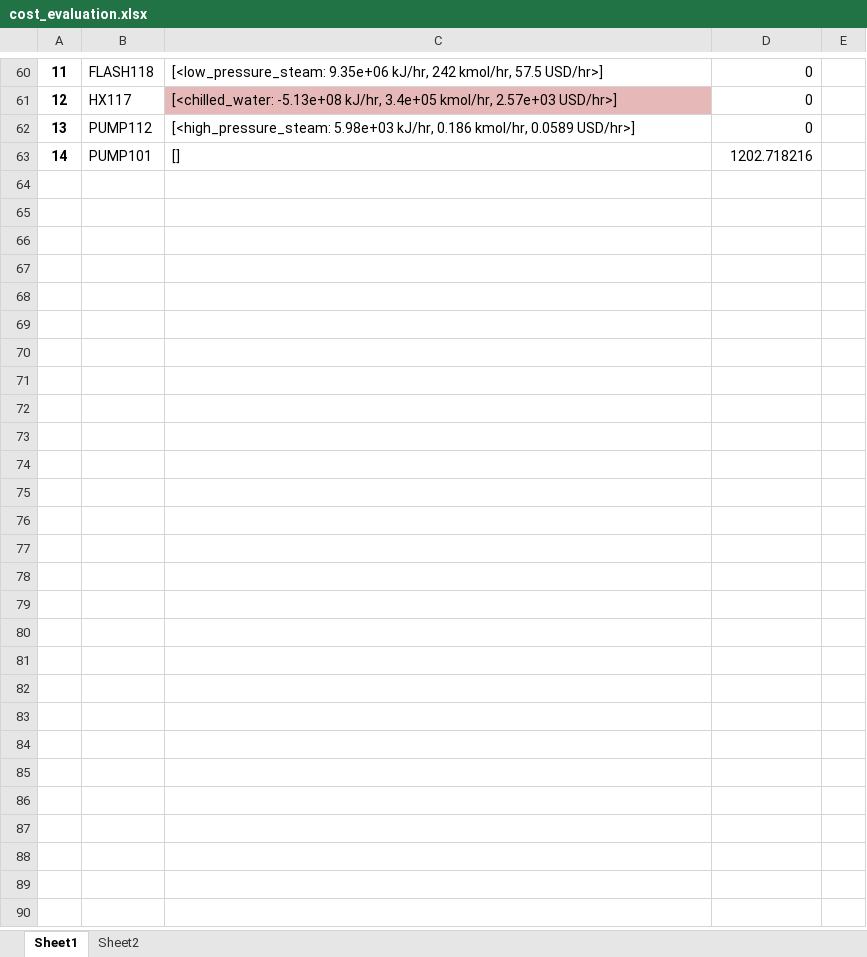
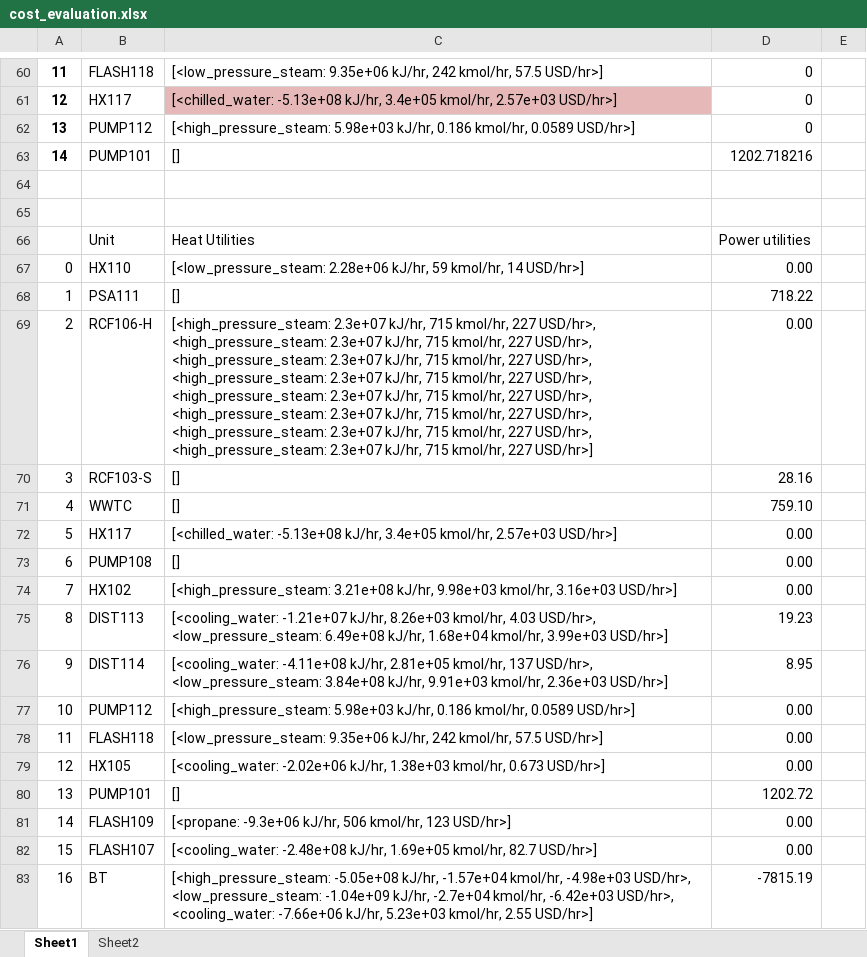
Before and after one commit to H-Wadgama/ATJ, an Excel workbook: lignin_saf/cost_evaluation.xlsx, sheet Sheet1, drawn as a sheet; only a part is shown, gaps mark what is left out; values as stored, in another font and other column widths than the file's, no borders; the diff names each change by its address in the sheet, - before the commit and + after, or states it on an @@ line.

```diff
--- a/lignin_saf/cost_evaluation.xlsx (sheet Sheet1)
+++ b/lignin_saf/cost_evaluation.xlsx (sheet Sheet1)
+row 64: (empty)
+row 65: (empty)
+row 66:  | Unit | Heat Utilities | Power utilities
+row 67: 0 | HX110 | [<low_pressure_steam: 2.28e+06 kJ/hr, 59 kmol/hr, 14 USD/hr>] | 0.00
+row 68: 1 | PSA111 | [] | 718.22
+row 69: 2 | RCF106-H | [<high_pressure_steam: 2.3e+07 kJ/hr, 715 kmol/hr, 227 USD/hr>, <high_pressure_steam: 2.3e+07 kJ/hr, 715 kmol/hr, 227 USD/hr>, <high_pressure_steam: 2.3e+07 kJ/hr, 715 kmol/hr, 227 USD/hr>, <high_pressure_steam: 2.3e+07 kJ/hr, 715 kmol/hr, 227 USD/hr>, <high_pressure_steam: 2.3e+07 kJ/hr, 715 kmol/hr, 227 USD/hr>, <high_pressure_steam: 2.3e+07 kJ/hr, 715 kmol/hr, 227 USD/hr>, <high_pressure_steam: 2.3e+07 kJ/hr, 715 kmol/hr, 227 USD/hr>, <high_pressure_steam: 2.3e+07 kJ/hr, 715 kmol/hr, 227 USD/hr>] | 0.00
+row 70: 3 | RCF103-S | [] | 28.16
+row 71: 4 | WWTC | [] | 759.10
+row 72: 5 | HX117 | [<chilled_water: -5.13e+08 kJ/hr, 3.4e+05 kmol/hr, 2.57e+03 USD/hr>] | 0.00
+row 73: 6 | PUMP108 | [] | 0.00
+row 74: 7 | HX102 | [<high_pressure_steam: 3.21e+08 kJ/hr, 9.98e+03 kmol/hr, 3.16e+03 USD/hr>] | 0.00
+row 75: 8 | DIST113 | [<cooling_water: -1.21e+07 kJ/hr, 8.26e+03 kmol/hr, 4.03 USD/hr>, <low_pressure_steam: 6.49e+08 kJ/hr, 1.68e+04 kmol/hr, 3.99e+03 USD/hr>] | 19.23
+row 76: 9 | DIST114 | [<cooling_water: -4.11e+08 kJ/hr, 2.81e+05 kmol/hr, 137 USD/hr>, <low_pressure_steam: 3.84e+08 kJ/hr, 9.91e+03 kmol/hr, 2.36e+03 USD/hr>] | 8.95
+row 77: 10 | PUMP112 | [<high_pressure_steam: 5.98e+03 kJ/hr, 0.186 kmol/hr, 0.0589 USD/hr>] | 0.00
+row 78: 11 | FLASH118 | [<low_pressure_steam: 9.35e+06 kJ/hr, 242 kmol/hr, 57.5 USD/hr>] | 0.00
+row 79: 12 | HX105 | [<cooling_water: -2.02e+06 kJ/hr, 1.38e+03 kmol/hr, 0.673 USD/hr>] | 0.00
+row 80: 13 | PUMP101 | [] | 1202.72
+row 81: 14 | FLASH109 | [<propane: -9.3e+06 kJ/hr, 506 kmol/hr, 123 USD/hr>] | 0.00
+row 82: 15 | FLASH107 | [<cooling_water: -2.48e+08 kJ/hr, 1.69e+05 kmol/hr, 82.7 USD/hr>] | 0.00
+row 83: 16 | BT | [<high_pressure_steam: -5.05e+08 kJ/hr, -1.57e+04 kmol/hr, -4.98e+03 USD/hr>, <low_pressure_steam: -1.04e+09 kJ/hr, -2.7e+04 kmol/hr, -6.42e+03 USD/hr>, <cooling_water: -7.66e+06 kJ/hr, 5.23e+03 kmol/hr, 2.55 USD/hr>] | -7815.19
```
Also changed, not shown: lignin_saf/utility_df.xlsx, 5 other files.
